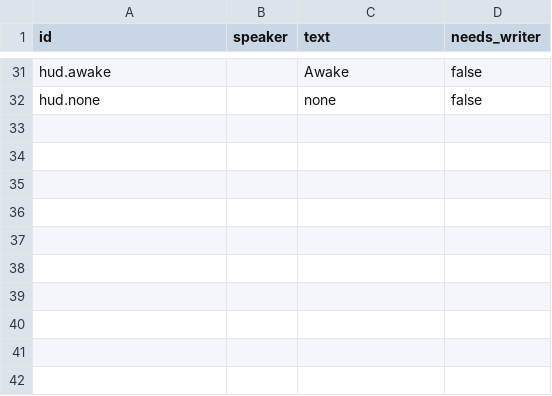
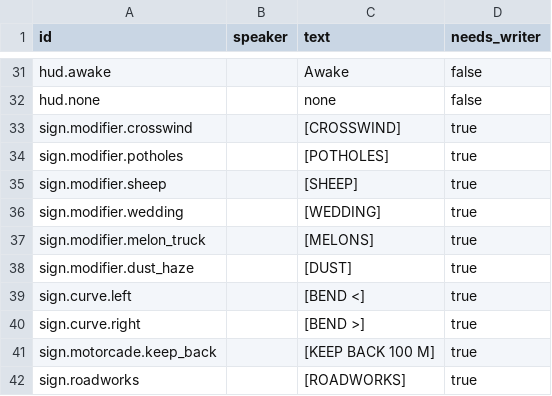
Before and after one commit to tahseenaliahmad0/I99, a CSV file: data/lines_en.csv, drawn as a sheet; only a part is shown, gaps mark what is left out.

```diff
--- a/data/lines_en.csv
+++ b/data/lines_en.csv
@@ -32 +32,11 @@ hud.awake,,Awake,false
 hud.none,,none,false
+sign.modifier.crosswind,,[CROSSWIND],true
+sign.modifier.potholes,,[POTHOLES],true
+sign.modifier.sheep,,[SHEEP],true
+sign.modifier.wedding,,[WEDDING],true
+sign.modifier.melon_truck,,[MELONS],true
+sign.modifier.dust_haze,,[DUST],true
+sign.curve.left,,[BEND <],true
+sign.curve.right,,[BEND >],true
+sign.motorcade.keep_back,,[KEEP BACK 100 M],true
+sign.roadworks,,[ROADWORKS],true
```
Also changed, not shown: data/lines_ar.csv, 8 other files.
